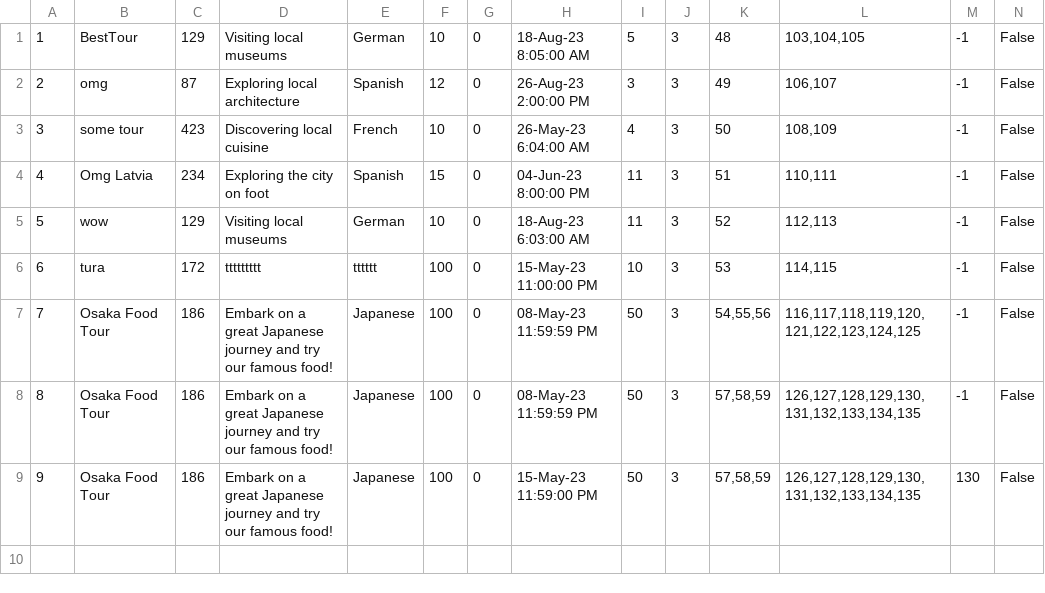
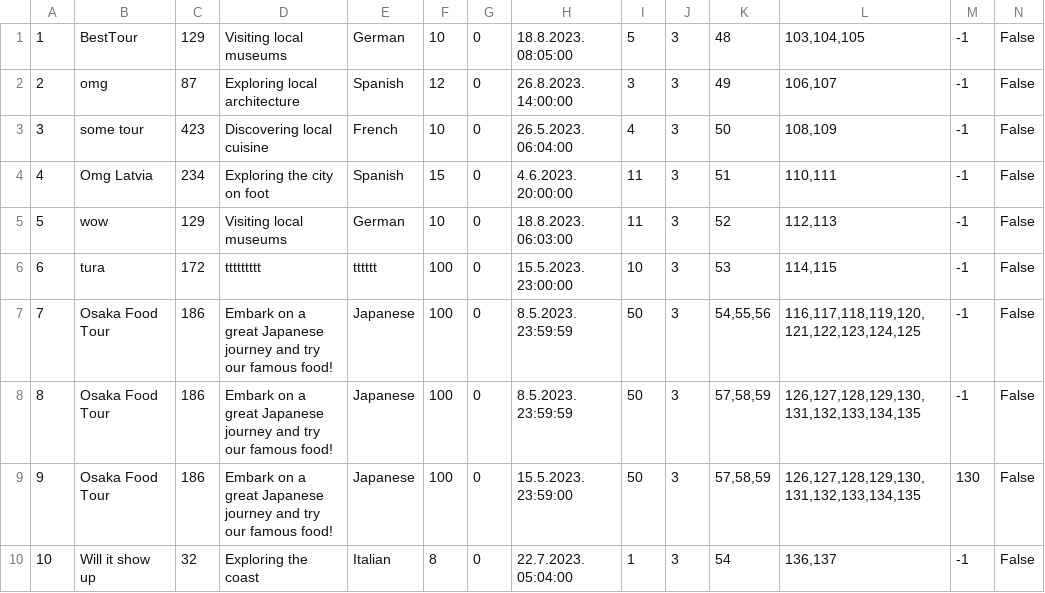
Before and after one commit to mil184/SIMS-tim-B, a CSV file: SIMS-Initial-Project-main/InitialProject/InitialProject/Resources/Data/tours.csv, drawn as a sheet; only a part is shown; rows hold the shown columns only; the diff names each change by its address in the sheet, - before the commit and + after, or states it on an @@ line.

```diff
--- a/SIMS-Initial-Project-main/InitialProject/InitialProject/Resources/Data/tours.csv
+++ b/SIMS-Initial-Project-main/InitialProject/InitialProject/Resources/Data/tours.csv
-H1: 18-Aug-23 8:05:00 AM
+H1: 18.8.2023. 08:05:00
-H2: 26-Aug-23 2:00:00 PM
+H2: 26.8.2023. 14:00:00
-H3: 26-May-23 6:04:00 AM
+H3: 26.5.2023. 06:04:00
-H4: 04-Jun-23 8:00:00 PM
+H4: 4.6.2023. 20:00:00
-H5: 18-Aug-23 6:03:00 AM
+H5: 18.8.2023. 06:03:00
-H6: 15-May-23 11:00:00 PM
+H6: 15.5.2023. 23:00:00
-H7:H8: 08-May-23 11:59:59 PM
+H7:H8: 8.5.2023. 23:59:59
-H9: 15-May-23 11:59:00 PM
+H9: 15.5.2023. 23:59:00
+row 10: 10 | Will it show up | 32 | Exploring the coast | Italian | 8 | 0 | 22.7.2023. 05:04:00 | 1 | 3 | 54 | 136,137 | -1 | False
```
Also changed, not shown: SIMS-Initial-Project-main/InitialProject/InitialProject/Resources/Data/checkpoints.csv, SIMS-Initial-Project-main/InitialProject/InitialProject/Resources/Data/images.csv, 29 other files.
